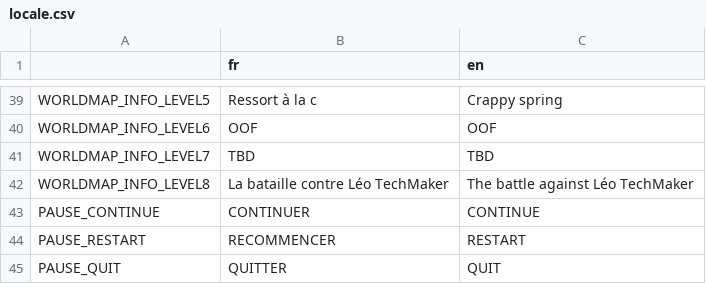
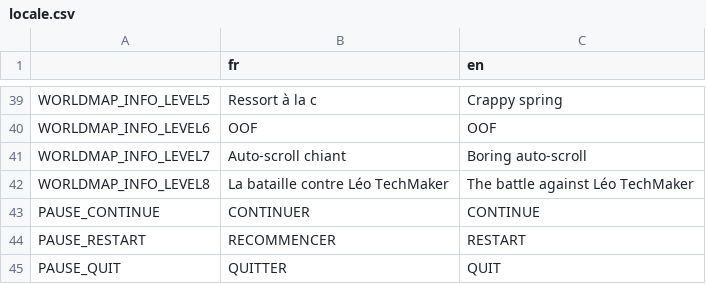
Before and after one commit to djalexkidd/kiyus-revenge, a CSV file: translation/locale.csv, drawn as a sheet; only a part is shown, gaps mark what is left out.

```diff
--- a/translation/locale.csv
+++ b/translation/locale.csv
@@ -40,3 +40,3 @@ WORLDMAP_INFO_LEVEL5,Ressort à la c,Crappy spring
 WORLDMAP_INFO_LEVEL6,OOF,OOF
-WORLDMAP_INFO_LEVEL7,TBD,TBD
+WORLDMAP_INFO_LEVEL7,Auto-scroll chiant,Boring auto-scroll
 WORLDMAP_INFO_LEVEL8,La bataille contre Léo TechMaker,The battle against Léo TechMaker
```
Also changed, not shown: 7 other files.
